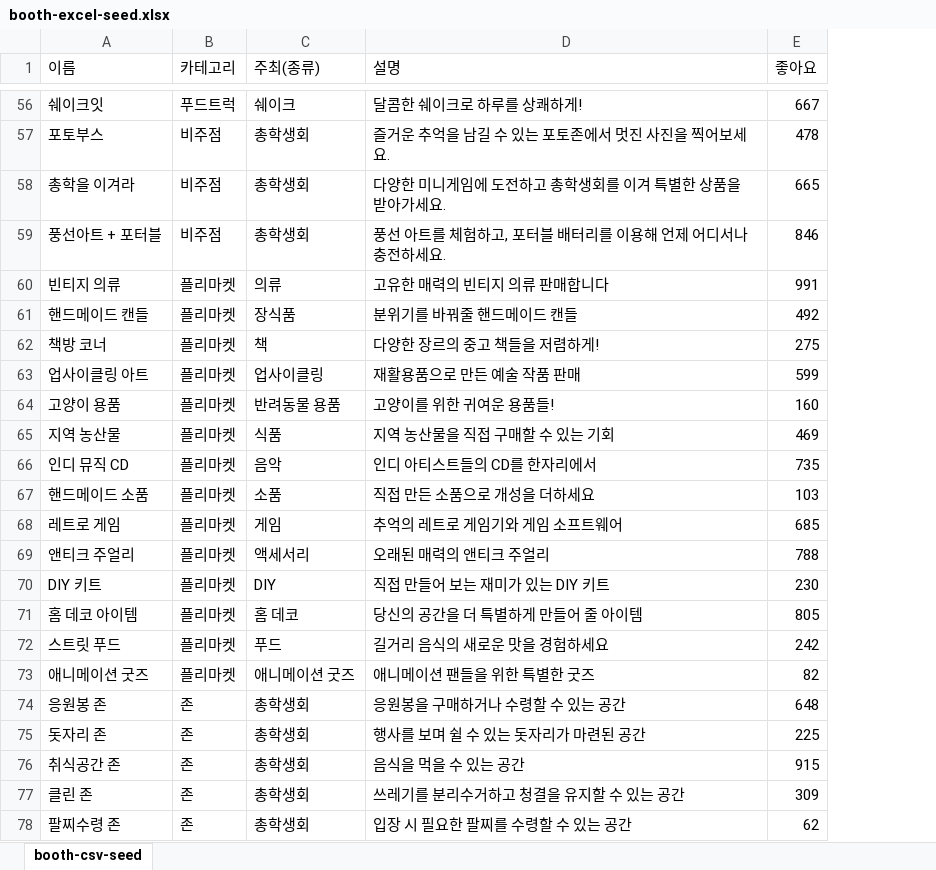
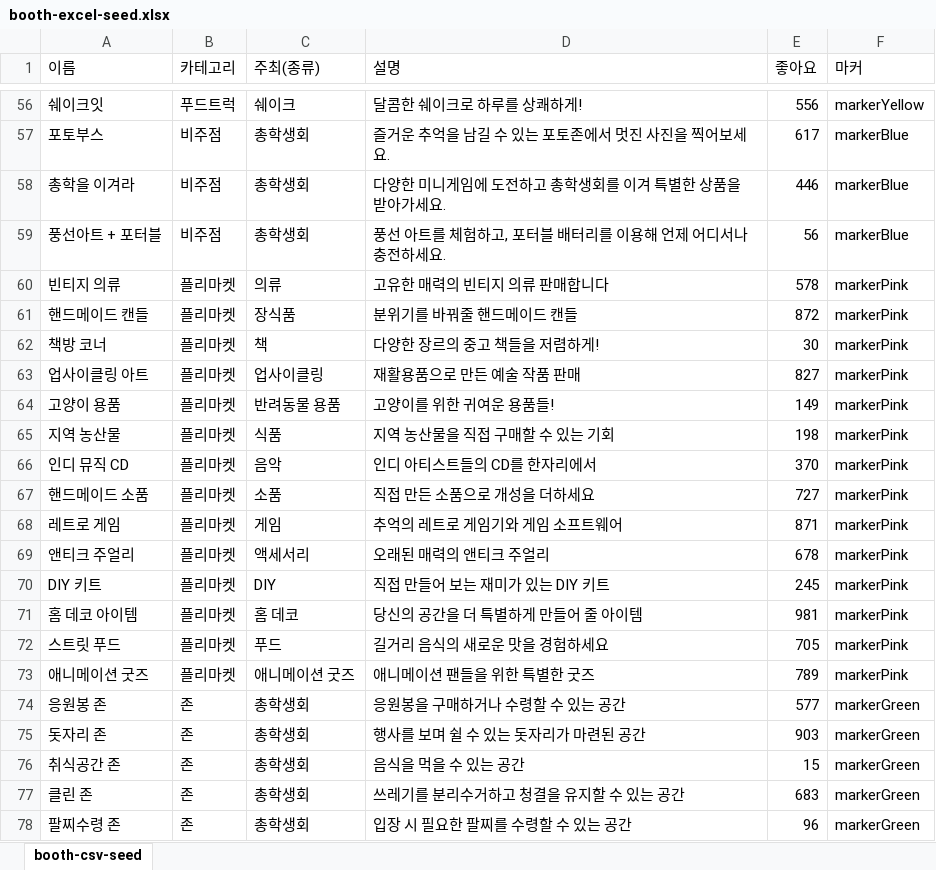
Before and after one commit to kimseonhee126/INU-Festival-BE, an Excel workbook: public/stylesheets/booth-excel-seed.xlsx, sheet booth-csv-seed, drawn as a sheet; only a part is shown, gaps mark what is left out; values as stored, in another font and other column widths than the file's, no borders; the diff covers the shown part only; the diff names each change by its address in the sheet, - before the commit and + after, or states it on an @@ line.

Commit message:
add markerImg

```diff
--- a/public/stylesheets/booth-excel-seed.xlsx (sheet booth-csv-seed)
+++ b/public/stylesheets/booth-excel-seed.xlsx (sheet booth-csv-seed)
+column F (마커), rows 56-78: markerYellow | markerBlue | markerBlue | markerBlue | markerPink | markerPink | markerPink | markerPink | markerPink | markerPink | markerPink | markerPink | markerPink | markerPink | markerPink | markerPink | markerPink | markerPink | markerGreen | markerGreen | markerGreen | markerGreen | markerGreen
-E56 (좋아요): 667
+E56 (좋아요): 556
-E57 (좋아요): 478
+E57 (좋아요): 617
-E58 (좋아요): 665
+E58 (좋아요): 446
-E59 (좋아요): 846
+E59 (좋아요): 56
-E60 (좋아요): 991
+E60 (좋아요): 578
-E61 (좋아요): 492
+E61 (좋아요): 872
-E62 (좋아요): 275
+E62 (좋아요): 30
-E63 (좋아요): 599
+E63 (좋아요): 827
-E64 (좋아요): 160
+E64 (좋아요): 149
-E65 (좋아요): 469
+E65 (좋아요): 198
-E66 (좋아요): 735
+E66 (좋아요): 370
-E67 (좋아요): 103
+E67 (좋아요): 727
-E68 (좋아요): 685
+E68 (좋아요): 871
-E69 (좋아요): 788
+E69 (좋아요): 678
-E70 (좋아요): 230
+E70 (좋아요): 245
-E71 (좋아요): 805
+E71 (좋아요): 981
-E72 (좋아요): 242
+E72 (좋아요): 705
-E73 (좋아요): 82
+E73 (좋아요): 789
-E74 (좋아요): 648
+E74 (좋아요): 577
-E75 (좋아요): 225
+E75 (좋아요): 903
-E76 (좋아요): 915
+E76 (좋아요): 15
-E77 (좋아요): 309
+E77 (좋아요): 683
-E78 (좋아요): 62
+E78 (좋아요): 96
```
Also changed, not shown: 54 edited cells elsewhere in this sheet, 5 other files.
